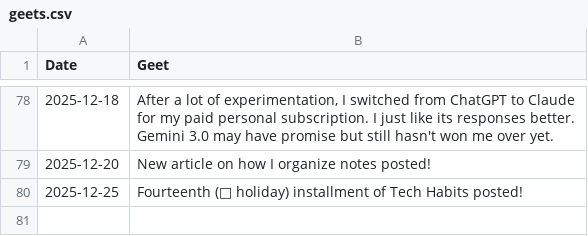
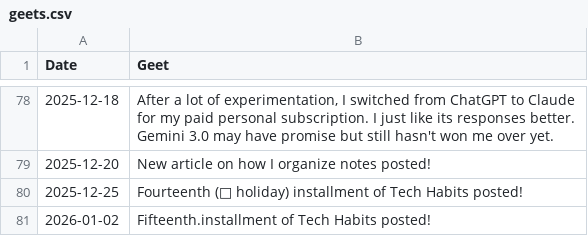
Before and after one commit to geetduggal/geetduggal.github.io, a CSV file: geets.csv, drawn as a sheet; only a part is shown, gaps mark what is left out.

```diff
--- a/geets.csv
+++ b/geets.csv
@@ -80 +80,2 @@ Date,Geet
 2025-12-25,"Fourteenth (🎄 holiday) installment of Tech Habits posted!"
+2026-01-02,"Fifteenth.installment of Tech Habits posted!"
```
Also changed, not shown: articles.csv.
